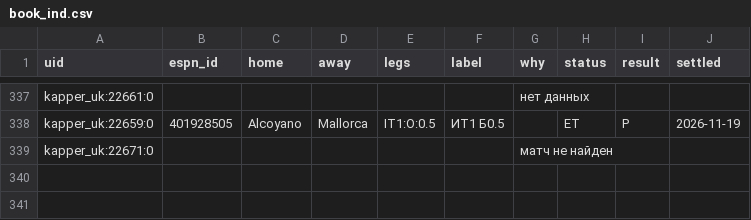
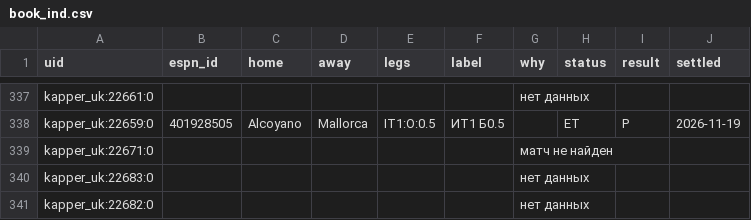
Before and after one commit to vassoffat-cell/tennisbot, a CSV file: football/data/tips/book_ind.csv, drawn as a sheet; only a part is shown, gaps mark what is left out.

```diff
--- a/football/data/tips/book_ind.csv
+++ b/football/data/tips/book_ind.csv
@@ -339 +339,3 @@ kapper_uk:22659:0,401928505,Alcoyano,Mallorca,IT1:O:0.5,ИТ1 Б0.5,,ET,P,2026-1
 kapper_uk:22671:0,,,,,,матч не найден,,,
+kapper_uk:22683:0,,,,,,нет данных,,,
+kapper_uk:22682:0,,,,,,нет данных,,,
```
Also changed, not shown: football/data/tips/book.csv, 7 other files.
